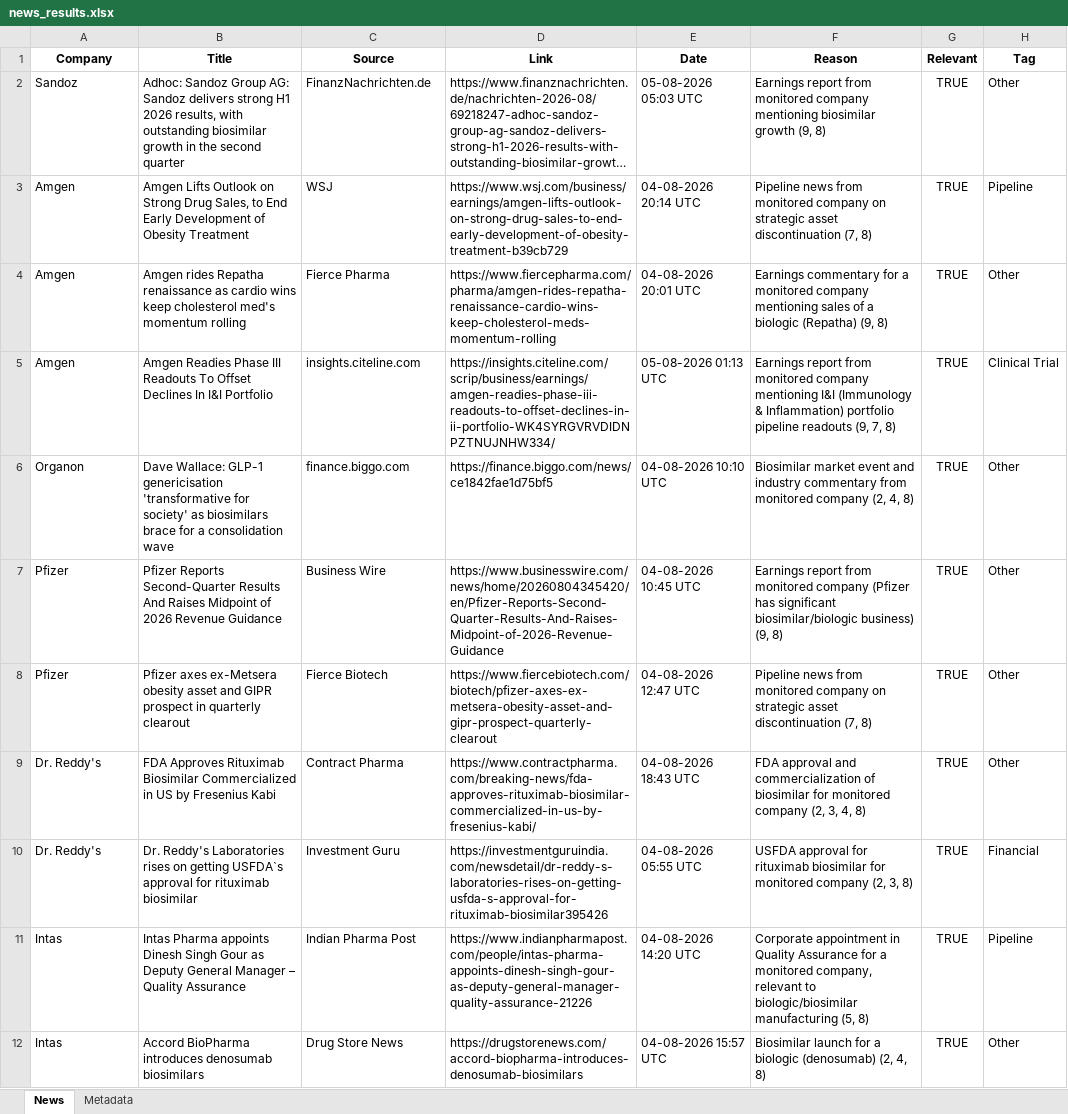
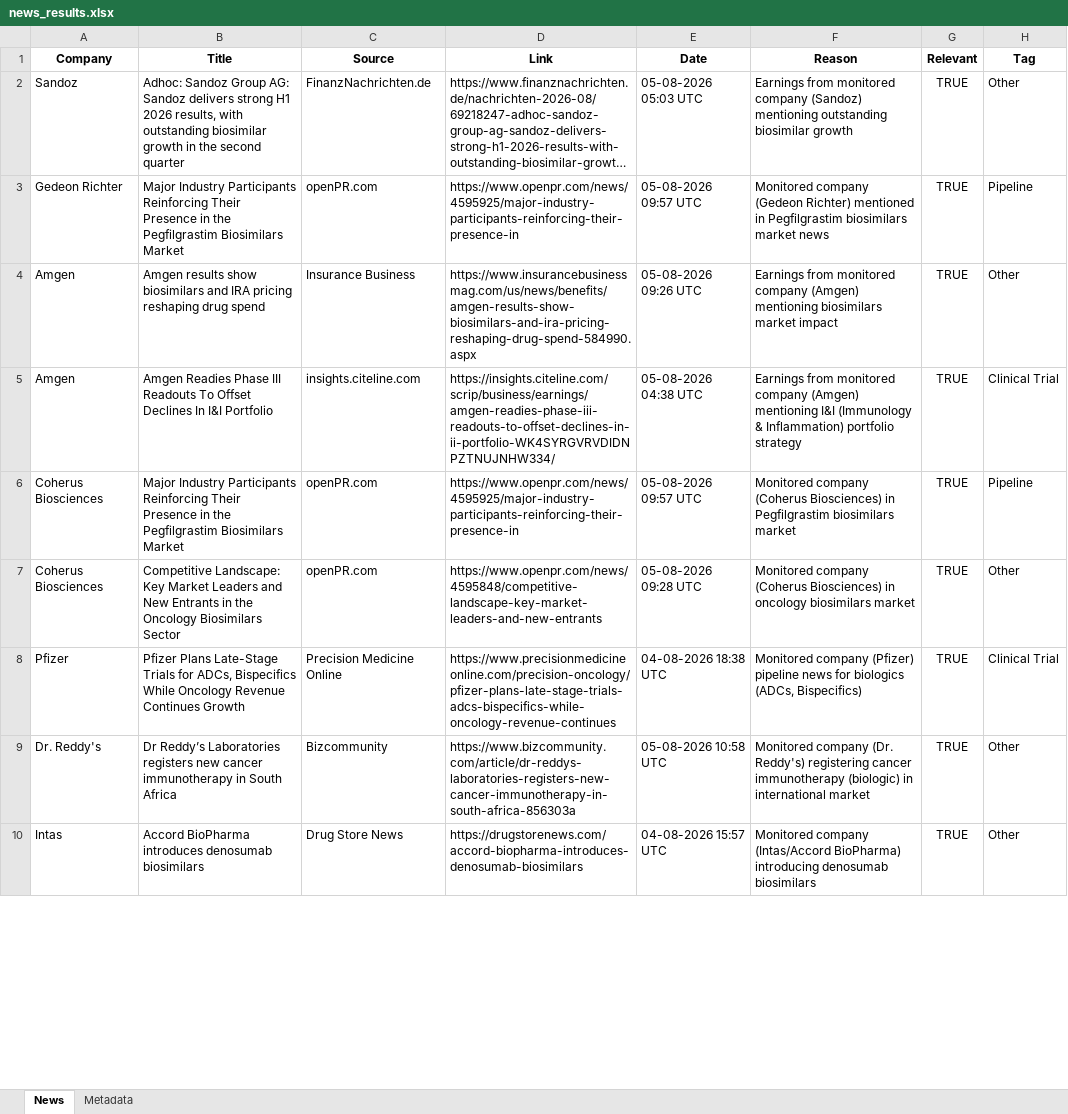
Before and after one commit to synapseKrishna/Ved, an Excel workbook: news_results.xlsx, sheet News, drawn as a sheet; only a part is shown; long unchanged cells end in …; values as stored, in another font and other column widths than the file's, no borders; removed rows and columns are numbered as before the commit, all else as after; the diff covers the shown part only; the diff names each change by its address in the sheet, - before the commit and + after, or states it on an @@ line.

```diff
--- a/news_results.xlsx (sheet News)
+++ b/news_results.xlsx (sheet News)
-F2 (Reason): Earnings report from monitored company mentioning biosimilar growth (9, 8)
+F2 (Reason): Earnings from monitored company (Sandoz) mentioning outstanding biosimilar growth
-row 3: Amgen | Amgen Lifts Outlook on Strong Drug Sales, to End Early Development of Obesity Treatment | WSJ | https://www.wsj.com/business/earnings/amgen-lifts-outlook-on-strong-drug-sales-to-end-early-development-of-obesity-treatment-b39cb729 | 04-08-2026 20:14 UTC | Pipeline news from monitored company on strategic asset discontinuation (7, 8) | TRUE | Pipeline
+row 3: Gedeon Richter | Major Industry Participants Reinforcing Their Presence in the Pegfilgrastim Biosimilars Market | openPR.com | https://www.openpr.com/news/4595925/major-industry-participants-reinforcing-their-presence-in | 05-08-2026 09:57 UTC | Monitored company (Gedeon Richter) mentioned in Pegfilgrastim biosimilars market news | TRUE | Pipeline
-B4 (Title): Amgen rides Repatha renaissance as cardio wins keep cholesterol med's momentum rolling
+B4 (Title): Amgen results show biosimilars and IRA pricing reshaping drug spend
-C4 (Source): Fierce Pharma
+C4 (Source): Insurance Business
-D4 (Link): https://www.fiercepharma.com/pharma/amgen-rides-repatha-renaissance-cardio-wins-keep-cholesterol-meds-momentum-rolling
+D4 (Link): https://www.insurancebusinessmag.com/us/news/benefits/amgen-results-show-biosimilars-and-ira-pricing-reshaping-drug-spend-584990.aspx
-E4 (Date): 04-08-2026 20:01 UTC
+E4 (Date): 05-08-2026 09:26 UTC
-F4 (Reason): Earnings commentary for a monitored company mentioning sales of a biologic (Repatha) (9, 8)
+F4 (Reason): Earnings from monitored company (Amgen) mentioning biosimilars market impact
-E5 (Date): 05-08-2026 01:13 UTC
+E5 (Date): 05-08-2026 04:38 UTC
-F5 (Reason): Earnings report from monitored company mentioning I&I (Immunology & Inflammation) portfolio pipeline readouts (9, 7, 8)
+F5 (Reason): Earnings from monitored company (Amgen) mentioning I&I (Immunology & Inflammation) portfolio strategy
-row 6: Organon | Dave Wallace: GLP-1 genericisation 'transformative for society' as biosimilars brace for a consolidation wave | finance.biggo.com | https://finance.biggo.com/news/ce1842fae1d75bf5 | 04-08-2026 10:10 UTC | Biosimilar market event and industry commentary from monitored company (2, 4, 8) | TRUE | Other
-row 7: Pfizer | Pfizer Reports Second-Quarter Results And Raises Midpoint of 2026 Revenue Guidance | Business Wire | https://www.businesswire.com/news/home/20260804345420/en/Pfizer-Reports-Second-Quarter-Results-And-Raises-Midpoint-of-2026-Revenue-Guidance | 04-08-2026 10:45 UTC | Earnings report from monitored company (Pfizer has significant biosimilar/biologic business) (9, 8) | TRUE | Other
+row 6: Coherus Biosciences | Major Industry Participants Reinforcing Their Presence in the Pegfilgrastim Biosimilars Market | openPR.com | https://www.openpr.com/news/4595925/major-industry-participants-reinforcing-their-presence-in | 05-08-2026 09:57 UTC | Monitored company (Coherus Biosciences) in Pegfilgrastim biosimilars market | TRUE | Pipeline
+row 7: Coherus Biosciences | Competitive Landscape: Key Market Leaders and New Entrants in the Oncology Biosimilars Sector | openPR.com | https://www.openpr.com/news/4595848/competitive-landscape-key-market-leaders-and-new-entrants | 05-08-2026 09:28 UTC | Monitored company (Coherus Biosciences) in oncology biosimilars market | TRUE | Other
-B8 (Title): Pfizer axes ex-Metsera obesity asset and GIPR prospect in quarterly clearout
+B8 (Title): Pfizer Plans Late-Stage Trials for ADCs, Bispecifics While Oncology Revenue Continues Growth
-C8 (Source): Fierce Biotech
+C8 (Source): Precision Medicine Online
-D8 (Link): https://www.fiercebiotech.com/biotech/pfizer-axes-ex-metsera-obesity-asset-and-gipr-prospect-quarterly-clearout
+D8 (Link): https://www.precisionmedicineonline.com/precision-oncology/pfizer-plans-late-stage-trials-adcs-bispecifics-while-oncology-revenue-continues
-E8 (Date): 04-08-2026 12:47 UTC
+E8 (Date): 04-08-2026 18:38 UTC
-F8 (Reason): Pipeline news from monitored company on strategic asset discontinuation (7, 8)
+F8 (Reason): Monitored company (Pfizer) pipeline news for biologics (ADCs, Bispecifics)
-H8 (Tag): Other
+H8 (Tag): Clinical Trial
-B9 (Title): FDA Approves Rituximab Biosimilar Commercialized in US by Fresenius Kabi
+B9 (Title): Dr Reddy’s Laboratories registers new cancer immunotherapy in South Africa
-C9 (Source): Contract Pharma
+C9 (Source): Bizcommunity
-D9 (Link): https://www.contractpharma.com/breaking-news/fda-approves-rituximab-biosimilar-commercialized-in-us-by-fresenius-kabi/
+D9 (Link): https://www.bizcommunity.com/article/dr-reddys-laboratories-registers-new-cancer-immunotherapy-in-south-africa-856303a
-E9 (Date): 04-08-2026 18:43 UTC
+E9 (Date): 05-08-2026 10:58 UTC
-F9 (Reason): FDA approval and commercialization of biosimilar for monitored company (2, 3, 4, 8)
+F9 (Reason): Monitored company (Dr. Reddy's) registering cancer immunotherapy (biologic) in international market
-row 10: Dr. Reddy's | Dr. Reddy's Laboratories rises on getting USFDA`s approval for rituximab biosimilar | Investment Guru | https://investmentguruindia.com/newsdetail/dr-reddy-s-laboratories-rises-on-getting-usfda-s-approval-for-rituximab-biosimilar395426 | 04-08-2026 05:55 UTC | USFDA approval for rituximab biosimilar for monitored company (2, 3, 8) | TRUE | Financial
-row 11: Intas | Intas Pharma appoints Dinesh Singh Gour as Deputy General Manager – Quality Assurance | Indian Pharma Post | https://www.indianpharmapost.com/people/intas-pharma-appoints-dinesh-singh-gour-as-deputy-general-manager-quality-assurance-21226 | 04-08-2026 14:20 UTC | Corporate appointment in Quality Assurance for a monitored company, relevant to biologic/biosimilar manufacturing (5, 8) | TRUE | Pipeline
-F10 (Reason): Biosimilar launch for a biologic (denosumab) (2, 4, 8)
+F10 (Reason): Monitored company (Intas/Accord BioPharma) introducing denosumab biosimilars
```
Also changed, not shown: 10 added rows, 1 removed row and 25 edited cells elsewhere in this sheet, sheet Metadata, news_results_raw.xlsx.
